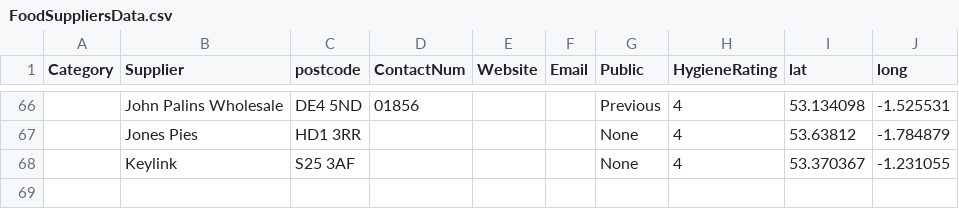
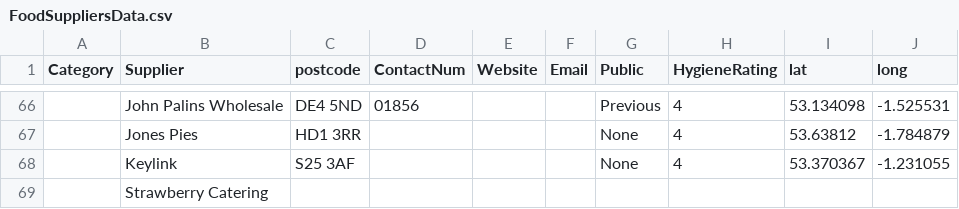
Before and after one commit to NiddCN/FoodSuppliers, a CSV file: Data/FoodSuppliersData.csv, drawn as a sheet; only a part is shown, gaps mark what is left out; the diff names each change by its address in the sheet, - before the commit and + after, or states it on an @@ line.

Commit message:
Automated update of CSV

```diff
--- a/Data/FoodSuppliersData.csv
+++ b/Data/FoodSuppliersData.csv
+row 69:  | Strawberry Catering
```
